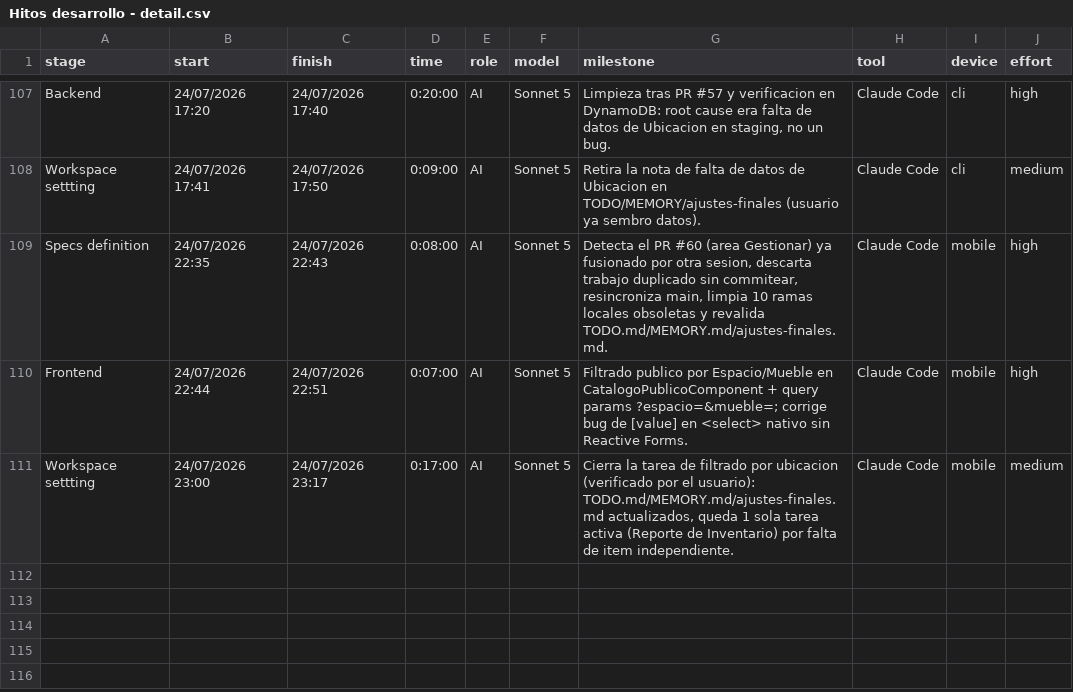
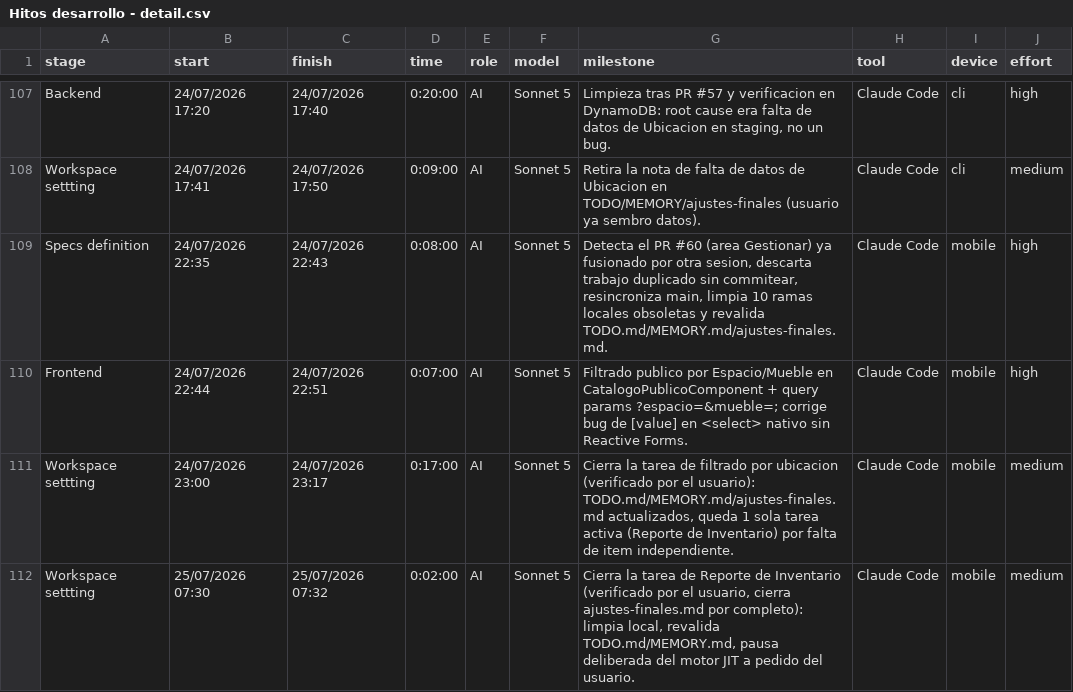
Before and after one commit to ocastelblanco/babel-letiende, a CSV file: Hitos desarrollo - detail.csv, drawn as a sheet; only a part is shown, gaps mark what is left out; the diff names each change by its address in the sheet, - before the commit and + after, or states it on an @@ line.

```diff
--- a/Hitos desarrollo - detail.csv
+++ b/Hitos desarrollo - detail.csv
+row 112: Workspace settting | 25/07/2026 07:30 | 25/07/2026 07:32 | 0:02:00 | AI | Sonnet 5 | Cierra la tarea de Reporte de Inventario (verificado por el usuario, cierra ajustes-finales.md por completo): limpia local, revalida TODO.md/MEMORY.md, pausa deliberada del motor JIT a pedido del usuario. | Claude Code | mobile | medium
```
Also changed, not shown: 3 other files.
